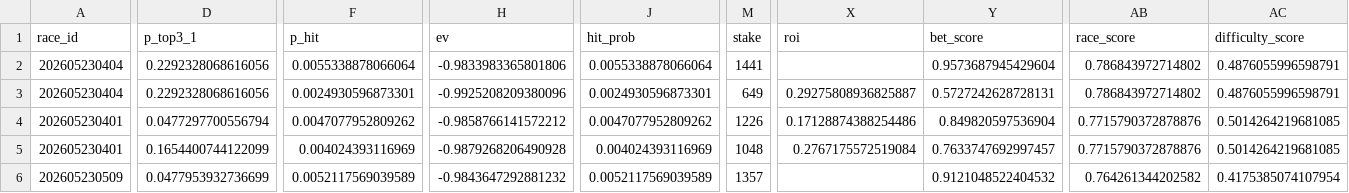
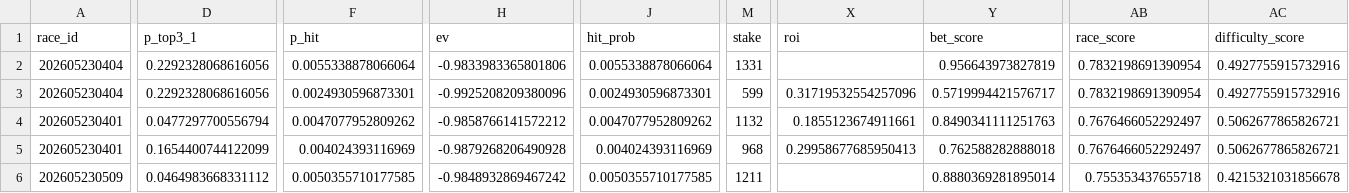
Before and after one commit to Kochi-Hase/rece_analysis, a CSV file: DailyReport/2026-05-23/2026-05-23.csv, drawn as a sheet; only a part is shown, gaps mark what is left out; the diff covers the shown part only; the diff names each change by its address in the sheet, - before the commit and + after, or states it on an @@ line.

```diff
--- a/DailyReport/2026-05-23/2026-05-23.csv
+++ b/DailyReport/2026-05-23/2026-05-23.csv
-M2 (stake): 1441
+M2 (stake): 1331
-Y2 (bet_score): 0.9573687945429604
+Y2 (bet_score): 0.956643973827819
-AB2:AB3 (race_score): 0.786843972714802
+AB2:AB3 (race_score): 0.7832198691390954
-AC2:AC3 (difficulty_score): 0.4876055996598791
+AC2:AC3 (difficulty_score): 0.4927755915732916
-M3 (stake): 649
+M3 (stake): 599
-X3 (roi): 0.29275808936825887
+X3 (roi): 0.31719532554257096
-Y3 (bet_score): 0.5727242628728131
+Y3 (bet_score): 0.5719994421576717
-M4 (stake): 1226
+M4 (stake): 1132
-X4 (roi): 0.17128874388254486
+X4 (roi): 0.1855123674911661
-Y4 (bet_score): 0.849820597536904
+Y4 (bet_score): 0.8490341111251763
-AB4:AB5 (race_score): 0.7715790372878876
+AB4:AB5 (race_score): 0.7676466052292497
-AC4:AC5 (difficulty_score): 0.5014264219681085
+AC4:AC5 (difficulty_score): 0.5062677865826721
-M5 (stake): 1048
+M5 (stake): 968
-X5 (roi): 0.2767175572519084
+X5 (roi): 0.29958677685950413
-Y5 (bet_score): 0.7633747692997457
+Y5 (bet_score): 0.762588282888018
-D6 (p_top3_1): 0.0477953932736699
+D6 (p_top3_1): 0.0464983668331112
-F6 (p_hit): 0.0052117569039589
+F6 (p_hit): 0.0050355710177585
-H6 (ev): -0.9843647292881232
+H6 (ev): -0.9848932869467242
-J6 (hit_prob): 0.0052117569039589
+J6 (hit_prob): 0.0050355710177585
-M6 (stake): 1357
+M6 (stake): 1211
-Y6 (bet_score): 0.9121048522404532
+Y6 (bet_score): 0.8880369281895014
-AB6 (race_score): 0.764261344202582
+AB6 (race_score): 0.755353437655718
-AC6 (difficulty_score): 0.4175385074107954
+AC6 (difficulty_score): 0.4215321031856678
```
Also changed, not shown: 1 added row and 40 edited cells elsewhere in this file, Heatmap/2026-05-23/race_level_ev_df_v4.csv, 17 other files.
